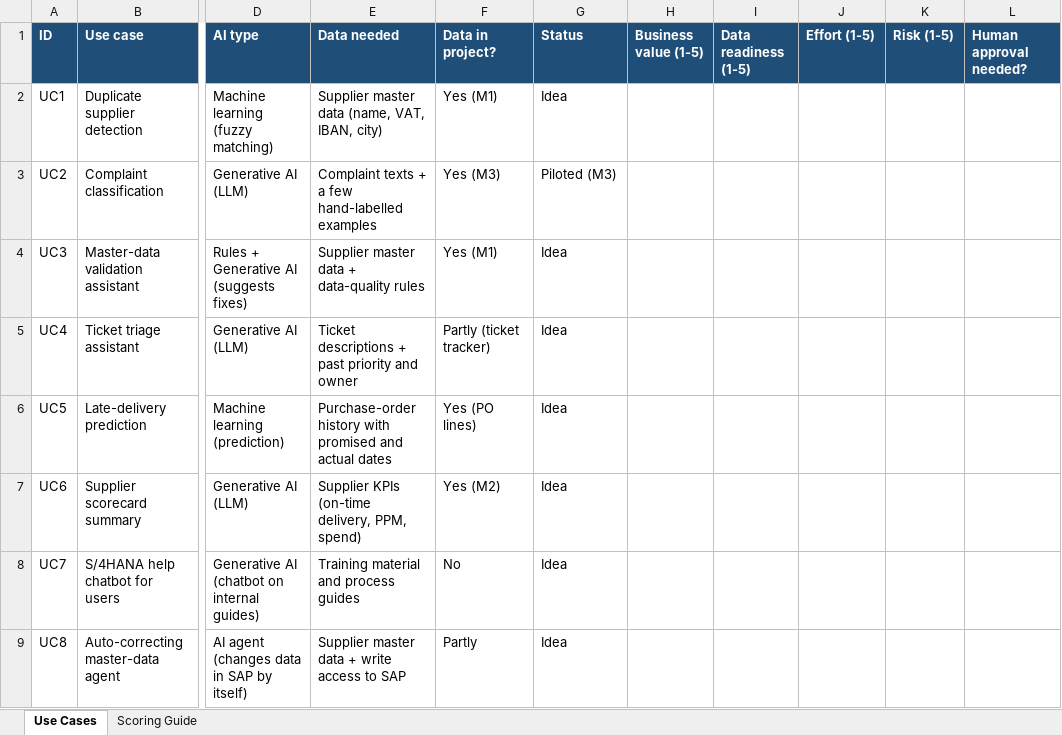
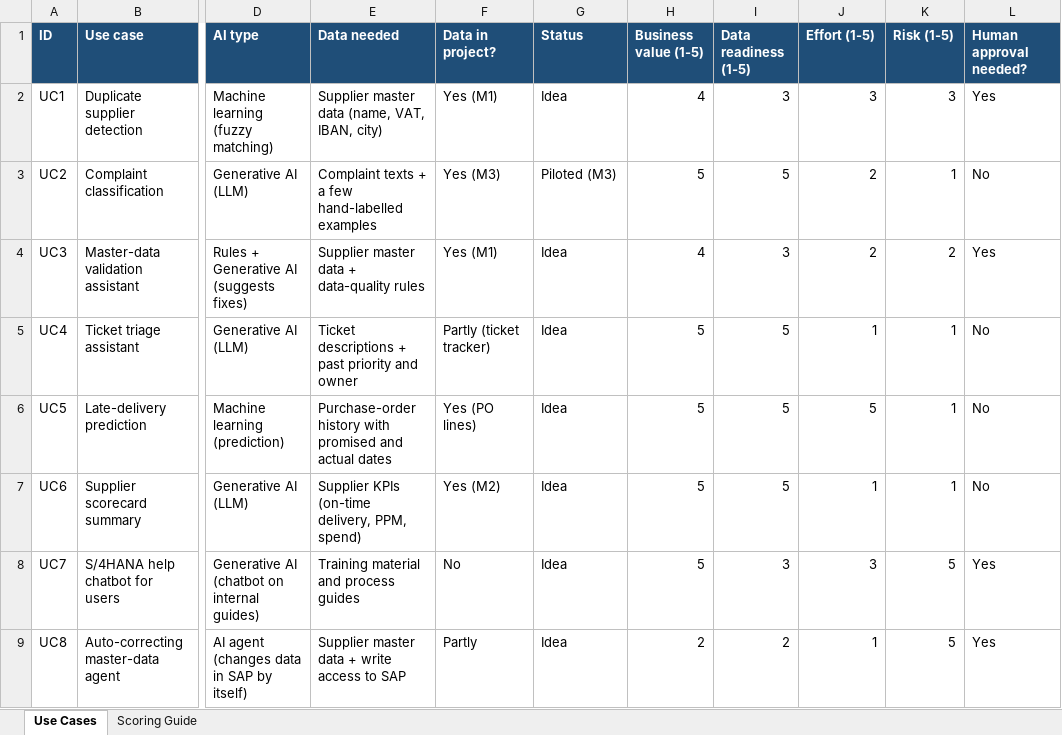
Before and after one commit to nurdanikbals5-collab/supplier-data-health-check, an Excel workbook: excel/AI_Use_Case_Prioritization.xlsx, sheet Use Cases, drawn as a sheet; only a part is shown, gaps mark what is left out; values as stored, in another font and other column widths than the file's, no borders; table styles not drawn; the diff names each change by its address in the sheet, - before the commit and + after, or states it on an @@ line.

Commit message:
M5 step 2: scored 8 AI use cases (value, data readiness, effort, risk, human approval); rescored UC5 and UC8 after review

```diff
--- a/excel/AI_Use_Case_Prioritization.xlsx (sheet Use Cases)
+++ b/excel/AI_Use_Case_Prioritization.xlsx (sheet Use Cases)
-H2 (Business value (1-5)): (empty)
+H2 (Business value (1-5)): 4
-I2 (Data readiness (1-5)): (empty)
+I2 (Data readiness (1-5)): 3
-J2 (Effort (1-5)): (empty)
+J2 (Effort (1-5)): 3
-K2 (Risk (1-5)): (empty)
+K2 (Risk (1-5)): 3
-L2 (Human approval needed?): (empty)
+L2 (Human approval needed?): Yes
-H3 (Business value (1-5)): (empty)
+H3 (Business value (1-5)): 5
-I3 (Data readiness (1-5)): (empty)
+I3 (Data readiness (1-5)): 5
-J3:J4 (Effort (1-5)): (empty)
+J3:J4 (Effort (1-5)): 2
-K3 (Risk (1-5)): (empty)
+K3 (Risk (1-5)): 1
-L3 (Human approval needed?): (empty)
+L3 (Human approval needed?): No
-H4 (Business value (1-5)): (empty)
+H4 (Business value (1-5)): 4
-I4 (Data readiness (1-5)): (empty)
+I4 (Data readiness (1-5)): 3
-K4 (Risk (1-5)): (empty)
+K4 (Risk (1-5)): 2
-L4 (Human approval needed?): (empty)
+L4 (Human approval needed?): Yes
-H5:H8 (Business value (1-5)): (empty)
+H5:H8 (Business value (1-5)): 5
-I5:I7 (Data readiness (1-5)): (empty)
+I5:I7 (Data readiness (1-5)): 5
-J5 (Effort (1-5)): (empty)
+J5 (Effort (1-5)): 1
-K5:K7 (Risk (1-5)): (empty)
+K5:K7 (Risk (1-5)): 1
-L5:L7 (Human approval needed?): (empty)
+L5:L7 (Human approval needed?): No
-J6 (Effort (1-5)): (empty)
+J6 (Effort (1-5)): 5
-J7 (Effort (1-5)): (empty)
+J7 (Effort (1-5)): 1
-I8 (Data readiness (1-5)): (empty)
+I8 (Data readiness (1-5)): 3
-J8 (Effort (1-5)): (empty)
+J8 (Effort (1-5)): 3
-K8:K9 (Risk (1-5)): (empty)
+K8:K9 (Risk (1-5)): 5
-L8:L9 (Human approval needed?): (empty)
+L8:L9 (Human approval needed?): Yes
-H9 (Business value (1-5)): (empty)
+H9 (Business value (1-5)): 2
-I9 (Data readiness (1-5)): (empty)
+I9 (Data readiness (1-5)): 2
-J9 (Effort (1-5)): (empty)
+J9 (Effort (1-5)): 1
```
Also changed, not shown: sheet Scoring Guide.
